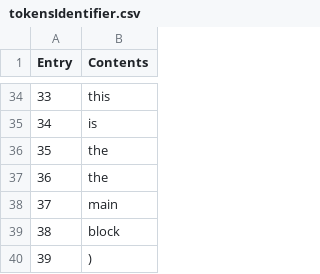
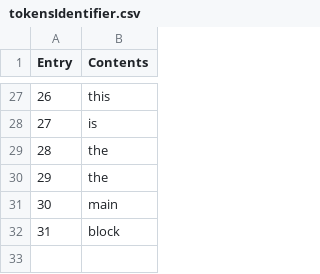
Before and after one commit to MohRaNa/Scanner-Pascal, a CSV file: tokensIdentifier.csv, drawn as a sheet; only a part is shown, gaps mark what is left out; removed rows and columns are numbered as before the commit, all else as after; the diff covers the shown part only; the diff names each change by its address in the sheet, - before the commit and + after, or states it on an @@ line.

```diff
--- a/tokensIdentifier.csv
+++ b/tokensIdentifier.csv
@@ column A (Entry) renumbered between rows 5 and 32 @@
-row 40: 39 | )
```
Also changed, not shown: 1 added row, 8 removed rows and 1 edited cell elsewhere in this file, tokens.csv, 3 other files.
